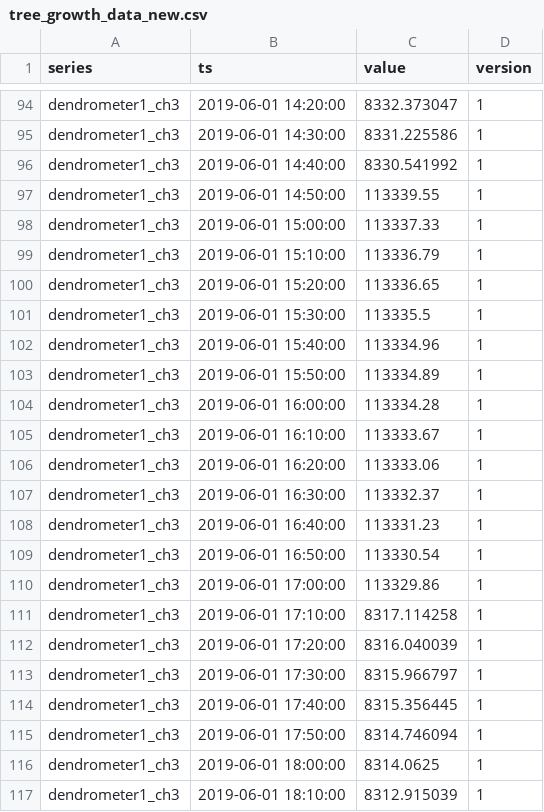
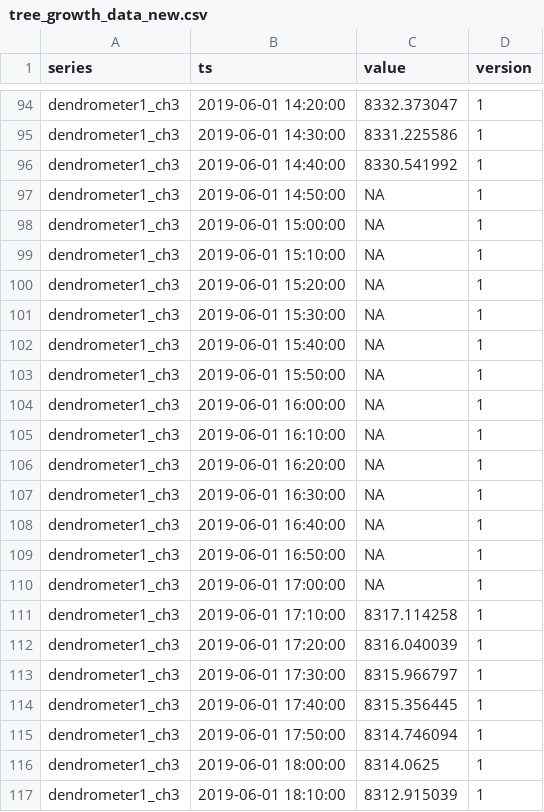
Before and after one commit to simknu/Introduction_to_R, a CSV file: 01_Data/tree_growth_data_new.csv, drawn as a sheet; only a part is shown, gaps mark what is left out.

Commit message:
overwrote parts of data with -99999

```diff
--- a/01_Data/tree_growth_data_new.csv
+++ b/01_Data/tree_growth_data_new.csv
@@ -96,16 +96,16 @@
 "dendrometer1_ch3","2019-06-01 14:40:00",8330.541992,1
-"dendrometer1_ch3","2019-06-01 14:50:00",113339.55,1
-"dendrometer1_ch3","2019-06-01 15:00:00",113337.33,1
-"dendrometer1_ch3","2019-06-01 15:10:00",113336.79,1
-"dendrometer1_ch3","2019-06-01 15:20:00",113336.65,1
-"dendrometer1_ch3","2019-06-01 15:30:00",113335.5,1
-"dendrometer1_ch3","2019-06-01 15:40:00",113334.96,1
-"dendrometer1_ch3","2019-06-01 15:50:00",113334.89,1
-"dendrometer1_ch3","2019-06-01 16:00:00",113334.28,1
-"dendrometer1_ch3","2019-06-01 16:10:00",113333.67,1
-"dendrometer1_ch3","2019-06-01 16:20:00",113333.06,1
-"dendrometer1_ch3","2019-06-01 16:30:00",113332.37,1
-"dendrometer1_ch3","2019-06-01 16:40:00",113331.23,1
-"dendrometer1_ch3","2019-06-01 16:50:00",113330.54,1
-"dendrometer1_ch3","2019-06-01 17:00:00",113329.86,1
+"dendrometer1_ch3","2019-06-01 14:50:00",NA,1
+"dendrometer1_ch3","2019-06-01 15:00:00",NA,1
+"dendrometer1_ch3","2019-06-01 15:10:00",NA,1
+"dendrometer1_ch3","2019-06-01 15:20:00",NA,1
+"dendrometer1_ch3","2019-06-01 15:30:00",NA,1
+"dendrometer1_ch3","2019-06-01 15:40:00",NA,1
+"dendrometer1_ch3","2019-06-01 15:50:00",NA,1
+"dendrometer1_ch3","2019-06-01 16:00:00",NA,1
+"dendrometer1_ch3","2019-06-01 16:10:00",NA,1
+"dendrometer1_ch3","2019-06-01 16:20:00",NA,1
+"dendrometer1_ch3","2019-06-01 16:30:00",NA,1
+"dendrometer1_ch3","2019-06-01 16:40:00",NA,1
+"dendrometer1_ch3","2019-06-01 16:50:00",NA,1
+"dendrometer1_ch3","2019-06-01 17:00:00",NA,1
 "dendrometer1_ch3","2019-06-01 17:10:00",8317.114258,1
```
Also changed, not shown: 01_Data/tree_growth_data.csv.
